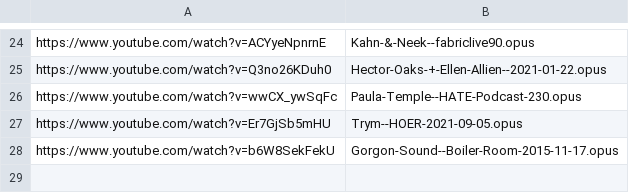
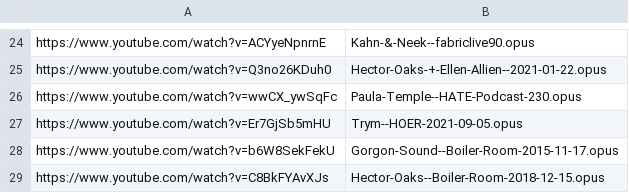
Before and after one commit to MordecaiMalignatus/work-music, a CSV file: dl_store.csv, drawn as a sheet; only a part is shown, gaps mark what is left out.

Commit message:
Set: Hector-Oaks -- Boiler-Room-2018-12-15

```diff
--- a/dl_store.csv
+++ b/dl_store.csv
@@ -28 +28,2 @@ https://www.youtube.com/watch?v=Er7GjSb5mHU,Trym--HOER-2021-09-05.opus
 https://www.youtube.com/watch?v=b6W8SekFekU,Gorgon-Sound--Boiler-Room-2015-11-17.opus
+https://www.youtube.com/watch?v=C8BkFYAvXJs,Hector-Oaks--Boiler-Room-2018-12-15.opus
```
